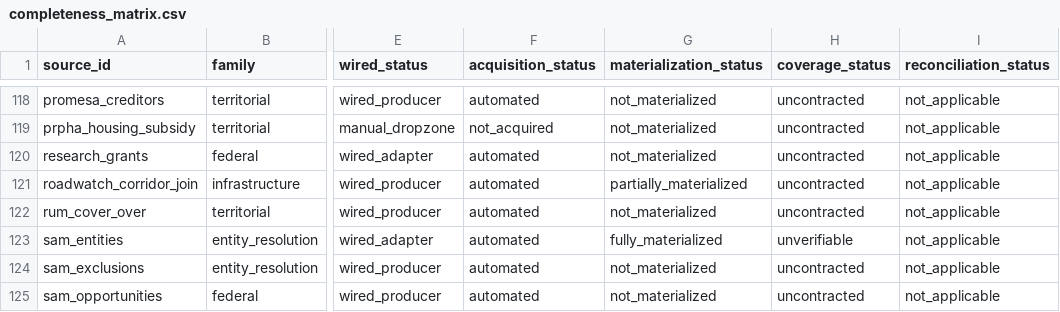
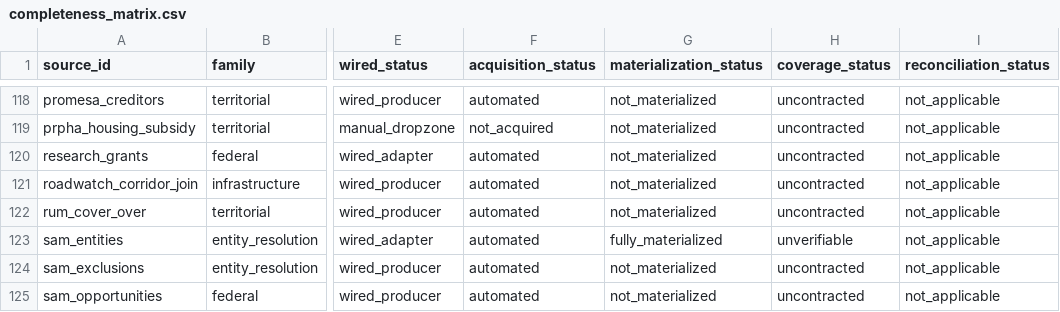
Before and after one commit to jotaele44/Contract-Sweeper, a CSV file: reports/completeness_matrix.csv, drawn as a sheet; only a part is shown, gaps mark what is left out; the diff names each change by its address in the sheet, - before the commit and + after, or states it on an @@ line.

```diff
--- a/reports/completeness_matrix.csv
+++ b/reports/completeness_matrix.csv
-G121 (materialization_status): partially_materialized
+G121 (materialization_status): not_materialized
```
Also changed, not shown: reports/source_recovery_matrix.csv, 3 other files.
